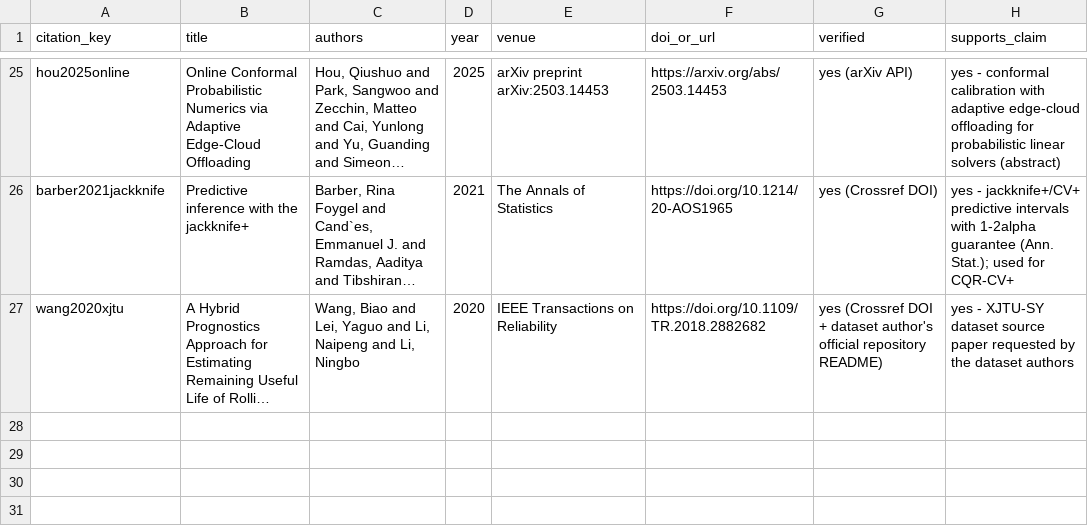
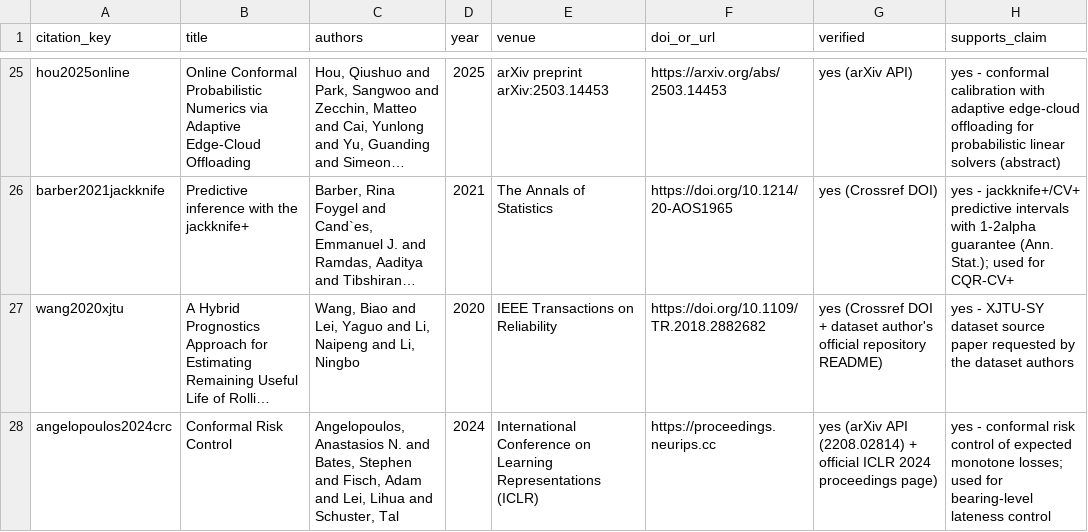
Before and after one commit to PradeepSomasundaram1512/hera_pdm, a CSV file: research/reference_verification.csv, drawn as a sheet; only a part is shown, gaps mark what is left out; long unchanged cells end in …; the diff names each change by its address in the sheet, - before the commit and + after, or states it on an @@ line.

```diff
--- a/research/reference_verification.csv
+++ b/research/reference_verification.csv
+row 28: angelopoulos2024crc | Conformal Risk Control | Angelopoulos, Anastasios N. and Bates, Stephen and Fisch, Adam and Lei, Lihua and Schuster, Tal | 2024 | International Conference on Learning Representations (ICLR) | https://proceedings.neurips.cc | yes (arXiv API (2208.02814) + official ICLR 2024 proceedings page) | yes - conformal risk control of expected monotone losses; used for bearing-level lateness control
```
Also changed, not shown: 16 other files.
